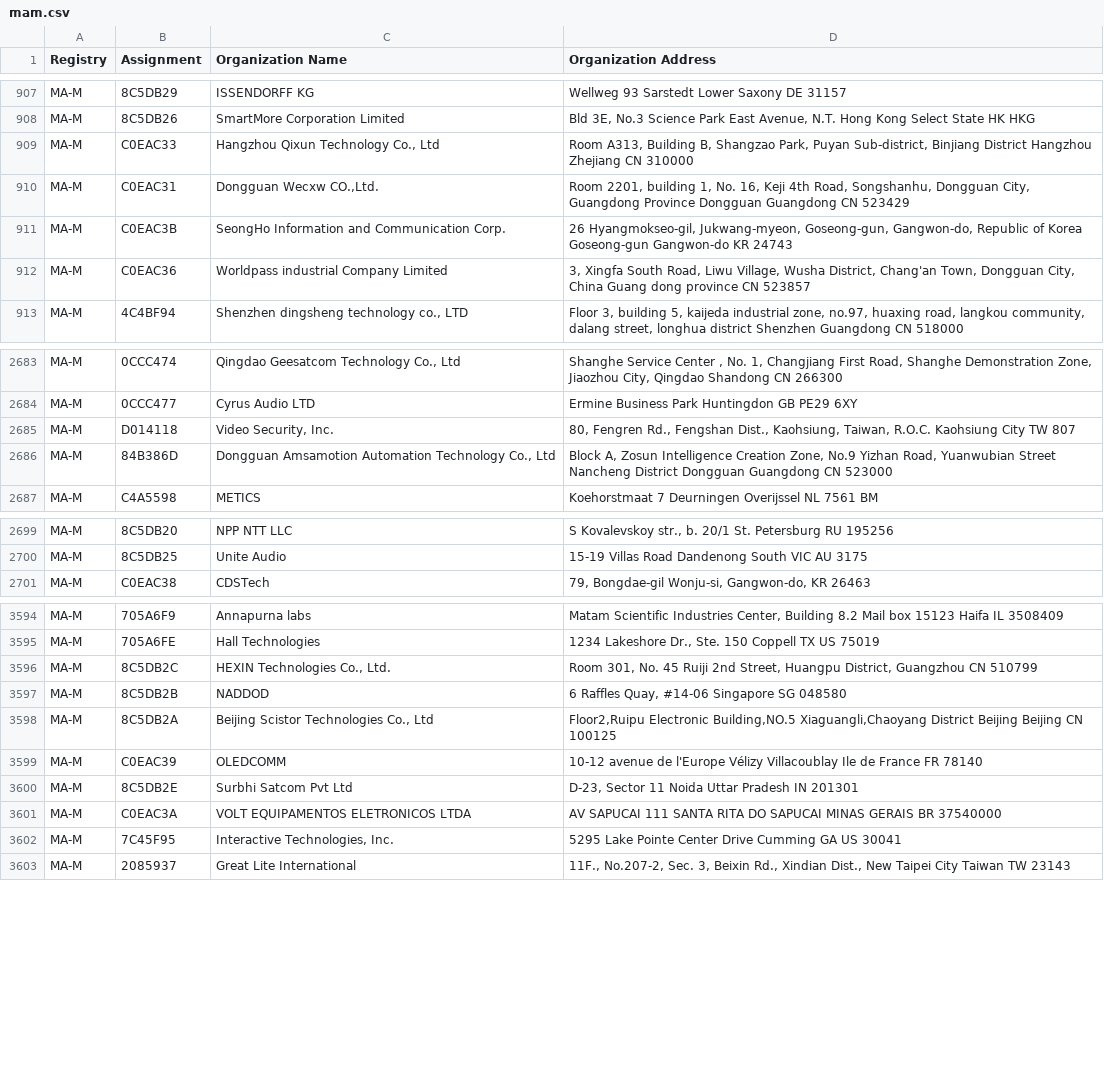
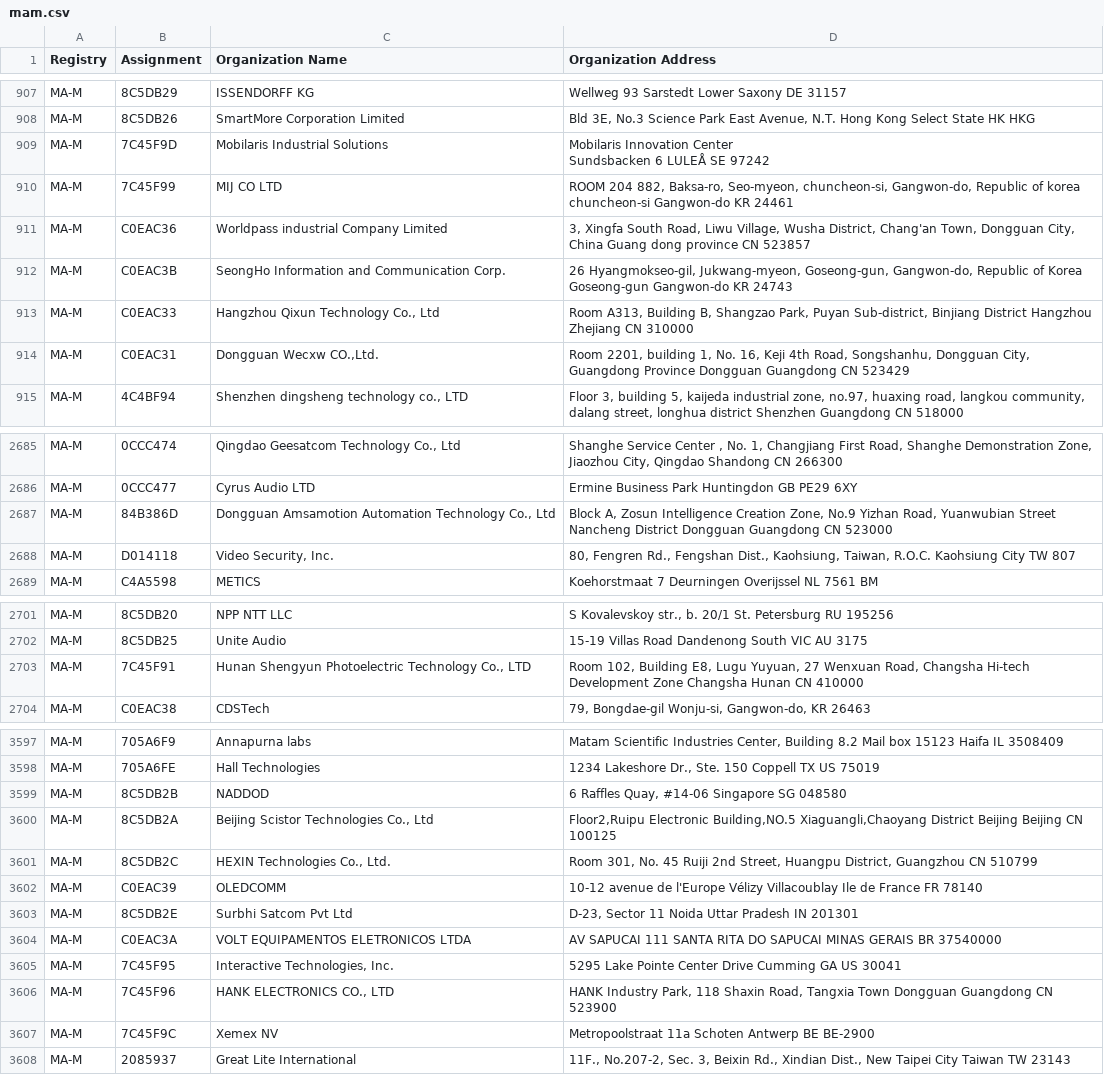
Before and after one commit to bedestall5/mac-ages, a CSV file: data/ieee/mam.csv, drawn as a sheet; only a part is shown, gaps mark what is left out; the diff covers the shown part only.

```diff
--- a/data/ieee/mam.csv
+++ b/data/ieee/mam.csv
@@ -912,6 +912,9 @@ MA-M,8C5DB29,ISSENDORFF KG,Wellweg 93 Sarstedt Lower Saxony DE 31157
 MA-M,8C5DB26,SmartMore Corporation Limited,"Bld 3E, No.3 Science Park East Avenue, N.T. Hong Kong Select State HK HKG "
+MA-M,7C45F9D,Mobilaris Industrial Solutions,"Mobilaris Innovation Center
+Sundsbacken 6 LULEÅ  SE 97242 "
+MA-M,7C45F99,MIJ CO LTD,"ROOM 204 882, Baksa-ro, Seo-myeon, chuncheon-si, Gangwon-do, Republic of korea chuncheon-si Gangwon-do KR 24461 "
+MA-M,C0EAC36,Worldpass industrial Company Limited ,"3, Xingfa South Road, Liwu Village, Wusha District, Chang'an Town, Dongguan City,  China Guang dong province  CN 523857 "
+MA-M,C0EAC3B,SeongHo Information and Communication Corp.,"26 Hyangmokseo-gil, Jukwang-myeon, Goseong-gun, Gangwon-do, Republic of Korea  Goseong-gun Gangwon-do KR 24743 "
 MA-M,C0EAC33,"Hangzhou Qixun Technology Co., Ltd","Room A313, Building B, Shangzao Park, Puyan Sub-district, Binjiang District Hangzhou Zhejiang CN 310000 "
 MA-M,C0EAC31,"Dongguan Wecxw CO.,Ltd.","Room 2201, building 1, No. 16, Keji 4th Road, Songshanhu, Dongguan City, Guangdong Province Dongguan Guangdong CN 523429 "
-MA-M,C0EAC3B,SeongHo Information and Communication Corp.,"26 Hyangmokseo-gil, Jukwang-myeon, Goseong-gun, Gangwon-do, Republic of Korea  Goseong-gun Gangwon-do KR 24743 "
-MA-M,C0EAC36,Worldpass industrial Company Limited ,"3, Xingfa South Road, Liwu Village, Wusha District, Chang'an Town, Dongguan City,  China Guang dong province  CN 523857 "
 MA-M,4C4BF94,"Shenzhen dingsheng technology co., LTD","Floor 3, building 5, kaijeda industrial zone, no.97, huaxing road, langkou community, dalang street, longhua district Shenzhen Guangdong CN 518000 "
@@ -2700,4 +2703,4 @@ MA-M,0CCC474,"Qingdao Geesatcom Technology Co., Ltd","Shanghe Service Center , N
 MA-M,0CCC477,Cyrus Audio LTD,Ermine Business Park Huntingdon  GB PE29 6XY
-MA-M,D014118,"Video Security, Inc.","80, Fengren Rd., Fengshan Dist., Kaohsiung, Taiwan, R.O.C. Kaohsiung City TW 807 "
 MA-M,84B386D,"Dongguan Amsamotion Automation Technology Co., Ltd","Block A, Zosun Intelligence Creation Zone, No.9 Yizhan Road, Yuanwubian Street Nancheng District Dongguan Guangdong CN 523000 "
+MA-M,D014118,"Video Security, Inc.","80, Fengren Rd., Fengshan Dist., Kaohsiung, Taiwan, R.O.C. Kaohsiung City TW 807 "
 MA-M,C4A5598,METICS,Koehorstmaat 7 Deurningen Overijssel NL 7561 BM
@@ -2716,2 +2719,3 @@ MA-M,8C5DB20,NPP NTT LLC,"S Kovalevskoy str., b. 20/1 St. Petersburg  RU 195256
 MA-M,8C5DB25,Unite Audio,15-19 Villas Road Dandenong South VIC AU 3175
+MA-M,7C45F91,"Hunan Shengyun Photoelectric Technology Co., LTD","Room 102, Building E8, Lugu Yuyuan, 27 Wenxuan Road, Changsha Hi-tech Development Zone Changsha Hunan CN 410000 "
 MA-M,C0EAC38,CDSTech,"79, Bongdae-gil Wonju-si, Gangwon-do, KR 26463 "
@@ -3616,5 +3620,5 @@ MA-M,705A6F9,Annapurna labs,"Matam Scientific Industries Center,   Building 8.2
 MA-M,705A6FE,Hall Technologies,"1234 Lakeshore Dr., Ste. 150 Coppell TX US 75019 "
-MA-M,8C5DB2C,"HEXIN Technologies Co., Ltd.","Room 301, No. 45 Ruiji 2nd Street, Huangpu District,  Guangzhou  CN 510799 "
 MA-M,8C5DB2B,NADDOD,"6 Raffles Quay, #14-06  Singapore  SG 048580 "
 MA-M,8C5DB2A,"Beijing Scistor Technologies Co., Ltd","Floor2,Ruipu Electronic Building,NO.5 Xiaguangli,Chaoyang District Beijing Beijing CN 100125 "
+MA-M,8C5DB2C,"HEXIN Technologies Co., Ltd.","Room 301, No. 45 Ruiji 2nd Street, Huangpu District,  Guangzhou  CN 510799 "
 MA-M,C0EAC39,OLEDCOMM,10-12 avenue de l'Europe Vélizy Villacoublay Ile de France FR 78140
@@ -3623,2 +3627,4 @@ MA-M,C0EAC3A,VOLT EQUIPAMENTOS ELETRONICOS LTDA,AV SAPUCAI 111  SANTA RITA DO SA
 MA-M,7C45F95,"Interactive Technologies, Inc.",5295 Lake Pointe Center Drive Cumming GA US 30041
+MA-M,7C45F96,"HANK ELECTRONICS CO., LTD","HANK Industry Park, 118 Shaxin Road, Tangxia Town Dongguan Guangdong CN 523900 "
+MA-M,7C45F9C,Xemex NV,Metropoolstraat 11a Schoten Antwerp BE BE-2900
 MA-M,2085937,Great Lite International,"11F., No.207-2, Sec. 3, Beixin Rd., Xindian Dist., New Taipei City Taiwan TW 23143 "
```
Also changed, not shown: 1 added row and 9 moved rows elsewhere in this file, data/ieee/oui36.csv, 1 other file.
